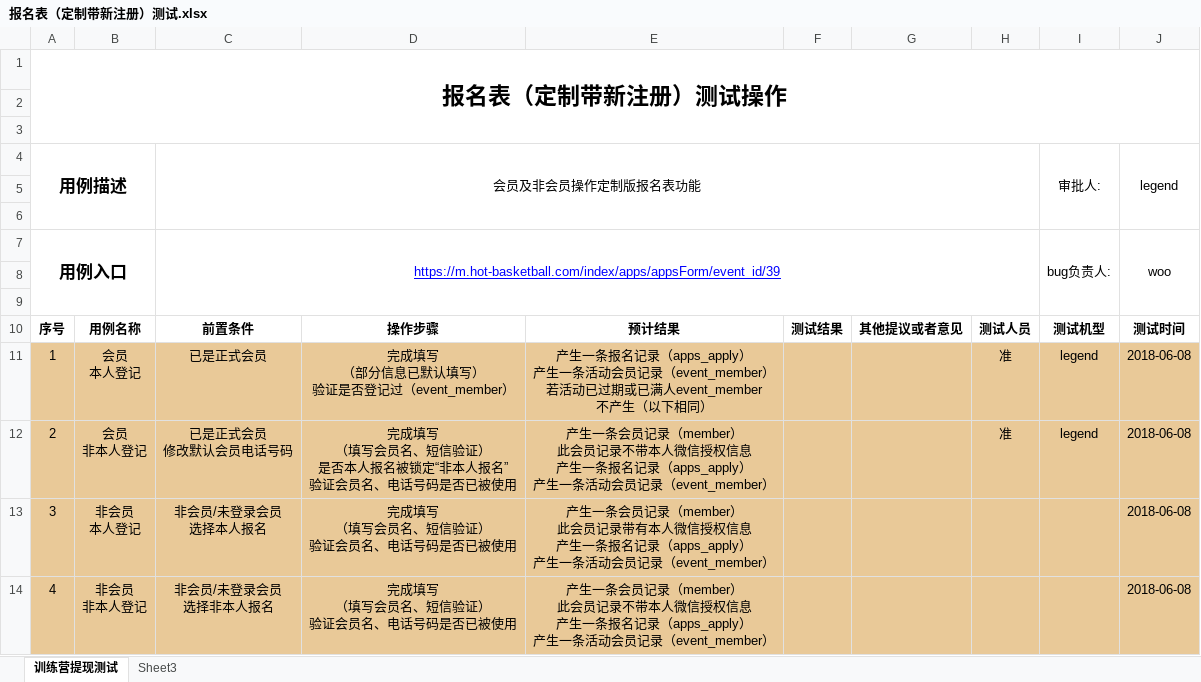
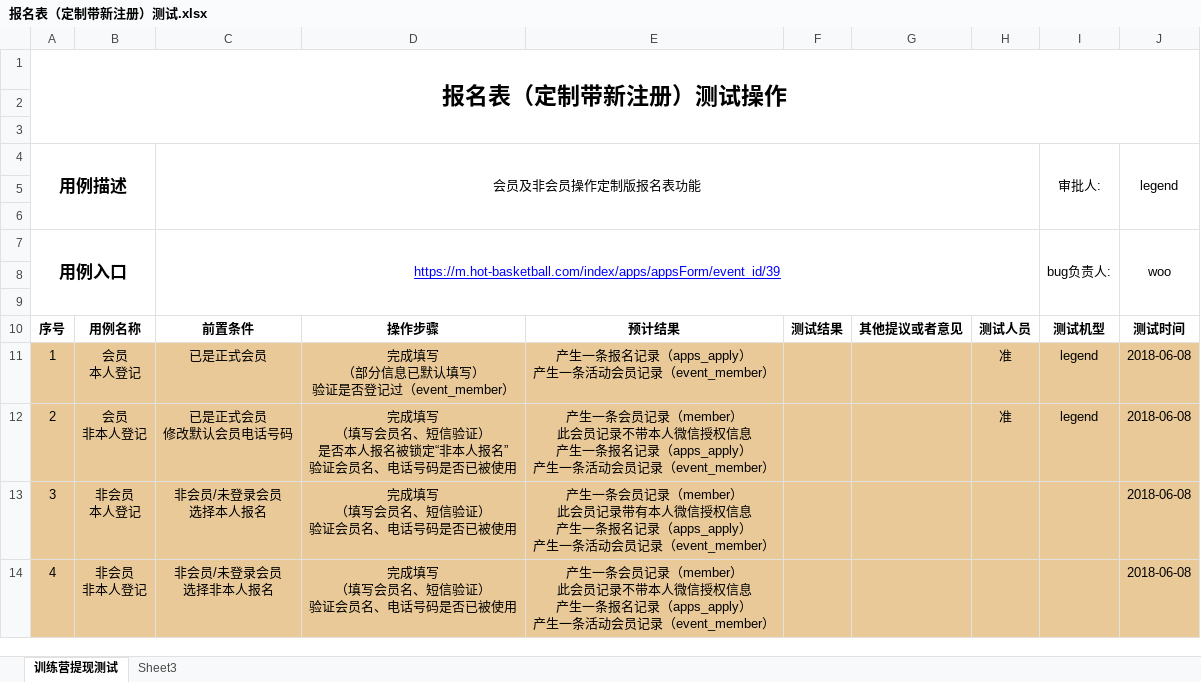
Before and after one commit to wlw330296385/hot, an Excel workbook: doc/测试文档/报名表（定制带新注册）测试.xlsx, sheet 训练营提现测试, drawn as a sheet; values as stored, in another font and other column widths than the file's, no borders; ↵ is a line break in a cell; the diff names each change by its address in the sheet, - before the commit and + after, or states it on an @@ line.

```diff
--- a/doc/测试文档/报名表（定制带新注册）测试.xlsx (sheet 训练营提现测试)
+++ b/doc/测试文档/报名表（定制带新注册）测试.xlsx (sheet 训练营提现测试)
-E11: …录（event_member） ↵ 若活动已过期或已满人event_member ↵ 不产生（以下相同）
+E11: …录（event_member）
```
Also changed, not shown: 2 other files.
